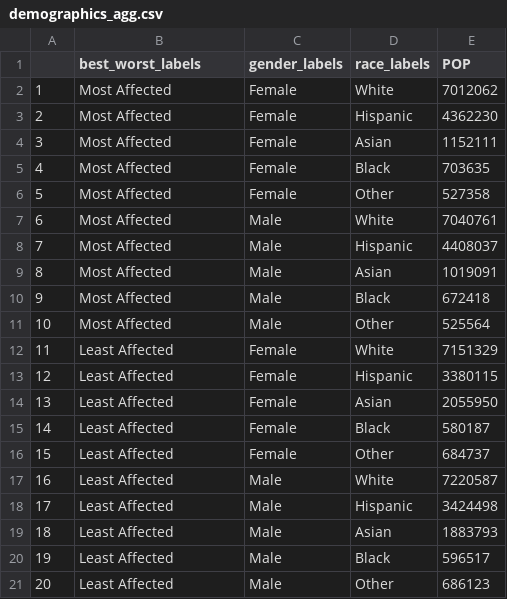
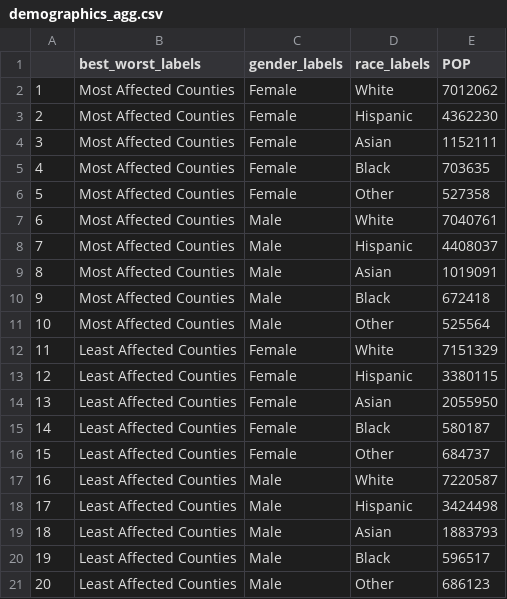
Before and after one commit to lianna1016/lianna1016.github.io, a CSV file: data/demographics_agg.csv, drawn as a sheet.

```diff
--- a/data/demographics_agg.csv
+++ b/data/demographics_agg.csv
@@ -1,21 +1,21 @@
 "","best_worst_labels","gender_labels","race_labels","POP"
-"1","Most Affected","Female","White","7012062"
-"2","Most Affected","Female","Hispanic","4362230"
-"3","Most Affected","Female","Asian","1152111"
-"4","Most Affected","Female","Black","703635"
-"5","Most Affected","Female","Other","527358"
-"6","Most Affected","Male","White","7040761"
-"7","Most Affected","Male","Hispanic","4408037"
-"8","Most Affected","Male","Asian","1019091"
-"9","Most Affected","Male","Black","672418"
-"10","Most Affected","Male","Other","525564"
-"11","Least Affected","Female","White","7151329"
-"12","Least Affected","Female","Hispanic","3380115"
-"13","Least Affected","Female","Asian","2055950"
-"14","Least Affected","Female","Black","580187"
-"15","Least Affected","Female","Other","684737"
-"16","Least Affected","Male","White","7220587"
-"17","Least Affected","Male","Hispanic","3424498"
-"18","Least Affected","Male","Asian","1883793"
-"19","Least Affected","Male","Black","596517"
-"20","Least Affected","Male","Other","686123"
+"1","Most Affected Counties","Female","White","7012062"
+"2","Most Affected Counties","Female","Hispanic","4362230"
+"3","Most Affected Counties","Female","Asian","1152111"
+"4","Most Affected Counties","Female","Black","703635"
+"5","Most Affected Counties","Female","Other","527358"
+"6","Most Affected Counties","Male","White","7040761"
+"7","Most Affected Counties","Male","Hispanic","4408037"
+"8","Most Affected Counties","Male","Asian","1019091"
+"9","Most Affected Counties","Male","Black","672418"
+"10","Most Affected Counties","Male","Other","525564"
+"11","Least Affected Counties","Female","White","7151329"
+"12","Least Affected Counties","Female","Hispanic","3380115"
+"13","Least Affected Counties","Female","Asian","2055950"
+"14","Least Affected Counties","Female","Black","580187"
+"15","Least Affected Counties","Female","Other","684737"
+"16","Least Affected Counties","Male","White","7220587"
+"17","Least Affected Counties","Male","Hispanic","3424498"
+"18","Least Affected Counties","Male","Asian","1883793"
+"19","Least Affected Counties","Male","Black","596517"
+"20","Least Affected Counties","Male","Other","686123"
```
Also changed, not shown: 6 other files.
